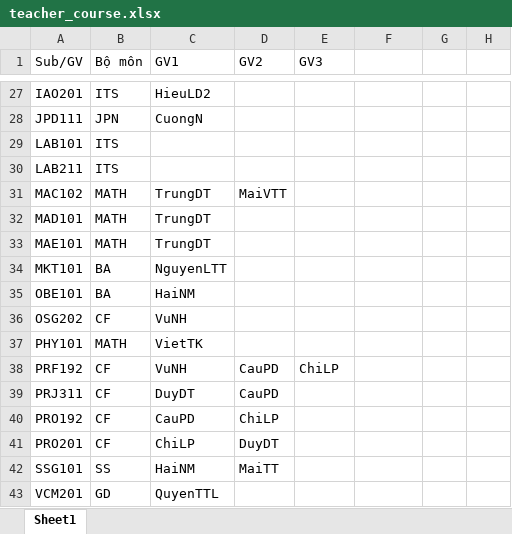
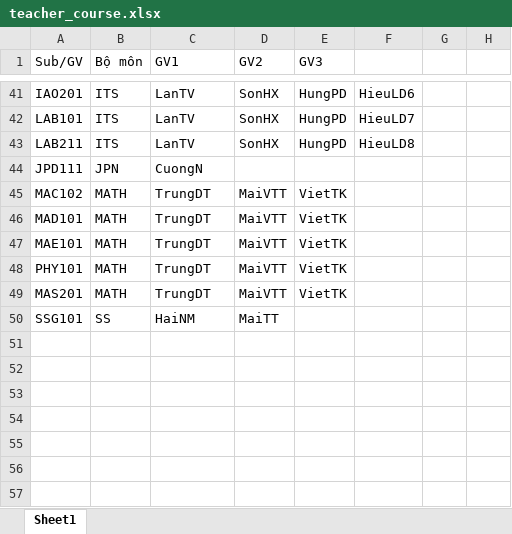
Before and after one commit to bee-lullaby/FinalProject, an Excel workbook: Database/New Data _ 20150608/teacher_course.xlsx, sheet Sheet1, drawn as a sheet; only a part is shown, gaps mark what is left out; values as stored, in another font and other column widths than the file's, no borders; removed rows and columns are numbered as before the commit, all else as after; the diff covers the shown part only; the diff names each change by its address in the sheet, - before the commit and + after, or states it on an @@ line.

Commit message:
Update roomPerDay, roomArrangement, teacherArrangement

```diff
--- a/Database/New Data _ 20150608/teacher_course.xlsx (sheet Sheet1)
+++ b/Database/New Data _ 20150608/teacher_course.xlsx (sheet Sheet1)
-C41 (GV1): HieuLD2
+C41 (GV1): LanTV
-D41 (GV2): (empty)
+D41 (GV2): SonHX
-E41 (GV3): (empty)
+E41 (GV3): HungPD
-F41: (empty)
+F41: HieuLD6
+row 42: LAB101 | ITS | LanTV | SonHX | HungPD | HieuLD7
+row 43: LAB211 | ITS | LanTV | SonHX | HungPD | HieuLD8
-row 29: LAB101 | ITS
-row 30: LAB211 | ITS
-E45:E47 (GV3): (empty)
+E45:E47 (GV3): VietTK
-D46:D47 (GV2): (empty)
+D46:D47 (GV2): MaiVTT
-row 34: MKT101 | BA | NguyenLTT
-row 35: OBE101 | BA | HaiNM
-row 36: OSG202 | CF | VuNH
-C48 (GV1): VietTK
+C48 (GV1): TrungDT
-D48 (GV2): (empty)
+D48 (GV2): MaiVTT
-E48 (GV3): (empty)
+E48 (GV3): VietTK
-row 38: PRF192 | CF | VuNH | CauPD | ChiLP
-row 39: PRJ311 | CF | DuyDT | CauPD
-row 40: PRO192 | CF | CauPD | ChiLP
-row 41: PRO201 | CF | ChiLP | DuyDT
+row 49: MAS201 | MATH | TrungDT | MaiVTT | VietTK
-row 43: VCM201 | GD | QuyenTTL
```
Also changed, not shown: 30 added rows, 16 removed rows, 1 moved row and 19 edited cells elsewhere in this sheet, Database/New Data _ 20150608/ClassCourse.xlsx, Database/New Data _ 20150608/Department.xlsx, 41 other files.
